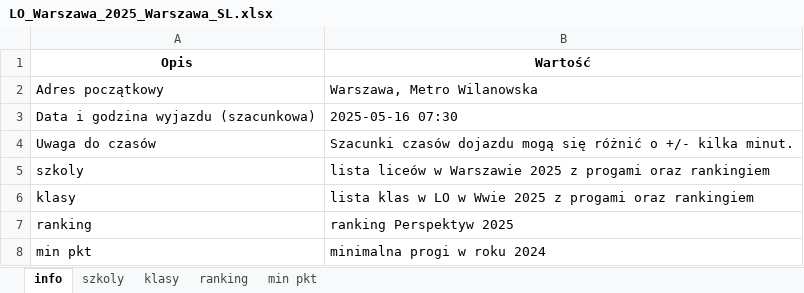
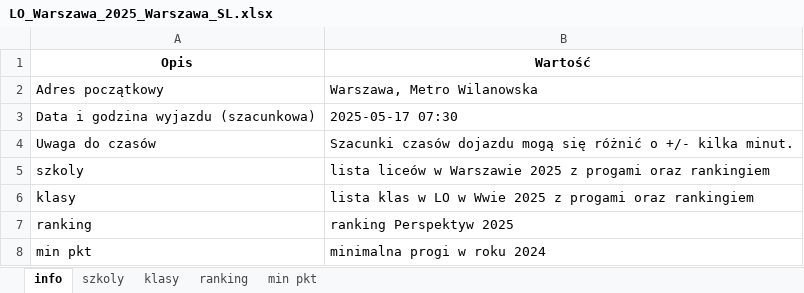
Before and after one commit to pszanser/licea-warszawa, an Excel workbook: results/LO_Warszawa_2025_Warszawa_SL.xlsx, sheet info, drawn as a sheet; values as stored, in another font and other column widths than the file's, no borders; the diff names each change by its address in the sheet, - before the commit and + after, or states it on an @@ line.

```diff
--- a/results/LO_Warszawa_2025_Warszawa_SL.xlsx (sheet info)
+++ b/results/LO_Warszawa_2025_Warszawa_SL.xlsx (sheet info)
-B3 (Wartość): 2025-05-16 07:30
+B3 (Wartość): 2025-05-17 07:30
```
Also changed, not shown: sheet szkoly, sheet klasy, sheet min pkt.
